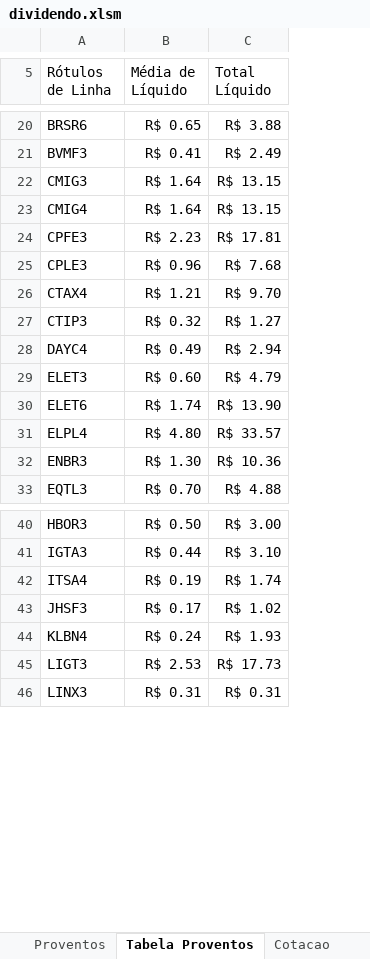
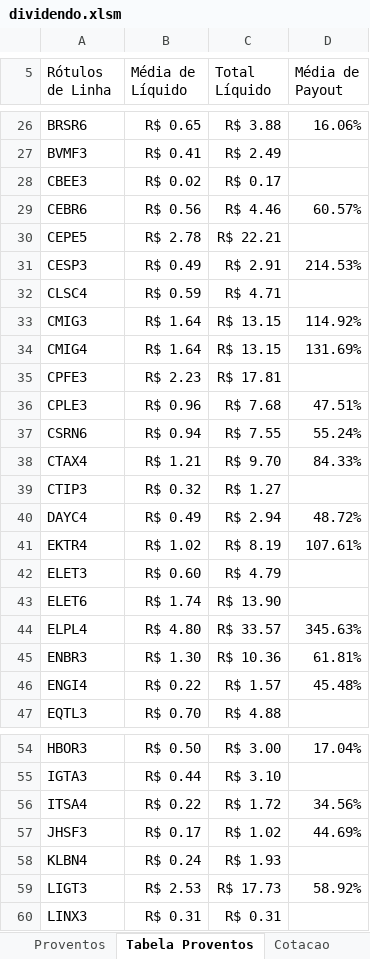
Before and after one commit to bengelbert/ifsc, an Excel workbook: stocks/dividendo.xlsm, sheet Tabela Proventos, drawn as a sheet; only a part is shown, gaps mark what is left out; values as stored, in another font and other column widths than the file's, no borders; addresses are those after the commit; the diff covers the shown part only; the diff names each change by its address in the sheet, - before the commit and + after, or states it on an @@ line.

```diff
--- a/stocks/dividendo.xlsm (sheet Tabela Proventos)
+++ b/stocks/dividendo.xlsm (sheet Tabela Proventos)
+column D (Média de Payout), row 26: 16.06%; rows 33-36: 114.92% | 131.69% |  | 47.51%; rows 38-40: 84.33% |  | 48.72%; rows 44-45: 345.63% | 61.81%; rows 54-59: 17.04% |  | 34.56% | 44.69% |  | 58.92%
+row 28: CBEE3 | R$ 0.02 | R$ 0.17
+row 29: CEBR6 | R$ 0.56 | R$ 4.46 | 60.57%
+row 30: CEPE5 | R$ 2.78 | R$ 22.21
+row 31: CESP3 | R$ 0.49 | R$ 2.91 | 214.53%
+row 32: CLSC4 | R$ 0.59 | R$ 4.71
+row 37: CSRN6 | R$ 0.94 | R$ 7.55 | 55.24%
+row 41: EKTR4 | R$ 1.02 | R$ 8.19 | 107.61%
+row 46: ENGI4 | R$ 0.22 | R$ 1.57 | 45.48%
-B56 (Média de Líquido): R$ 0.19
+B56 (Média de Líquido): R$ 0.22
-C56 (Total Líquido): R$ 1.74
+C56 (Total Líquido): R$ 1.72
```
Also changed, not shown: 10 added rows and 2 edited cells elsewhere in this sheet, sheet Proventos, sheet Patrimonio, sheet Cotacao, hidden cells.
